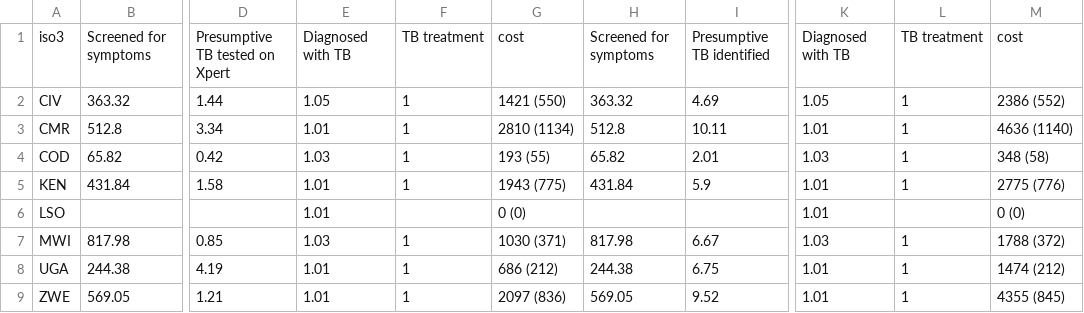
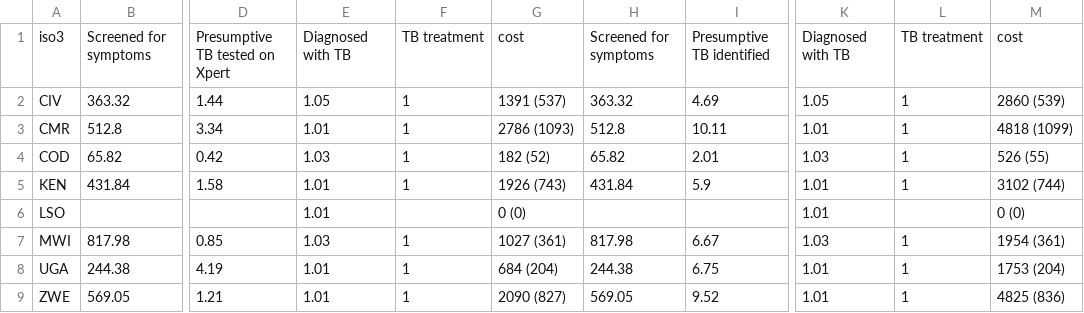
Before and after one commit to petedodd/tippi, a CSV file: model/outdata/cascadetab.csv, drawn as a sheet; only a part is shown, gaps mark what is left out; the diff names each change by its address in the sheet, - before the commit and + after, or states it on an @@ line.

Commit message:
including correct split by entry-point for screening

```diff
--- a/model/outdata/cascadetab.csv
+++ b/model/outdata/cascadetab.csv
-G2: 1421 (550)
+G2: 1391 (537)
-M2: 2386 (552)
+M2: 2860 (539)
-G3: 2810 (1134)
+G3: 2786 (1093)
-M3: 4636 (1140)
+M3: 4818 (1099)
-G4: 193 (55)
+G4: 182 (52)
-M4: 348 (58)
+M4: 526 (55)
-G5: 1943 (775)
+G5: 1926 (743)
-M5: 2775 (776)
+M5: 3102 (744)
-G7: 1030 (371)
+G7: 1027 (361)
-M7: 1788 (372)
+M7: 1954 (361)
-G8: 686 (212)
+G8: 684 (204)
-M8: 1474 (212)
+M8: 1753 (204)
-G9: 2097 (836)
+G9: 2090 (827)
-M9: 4355 (845)
+M9: 4825 (836)
```
Also changed, not shown: 4 other files.
